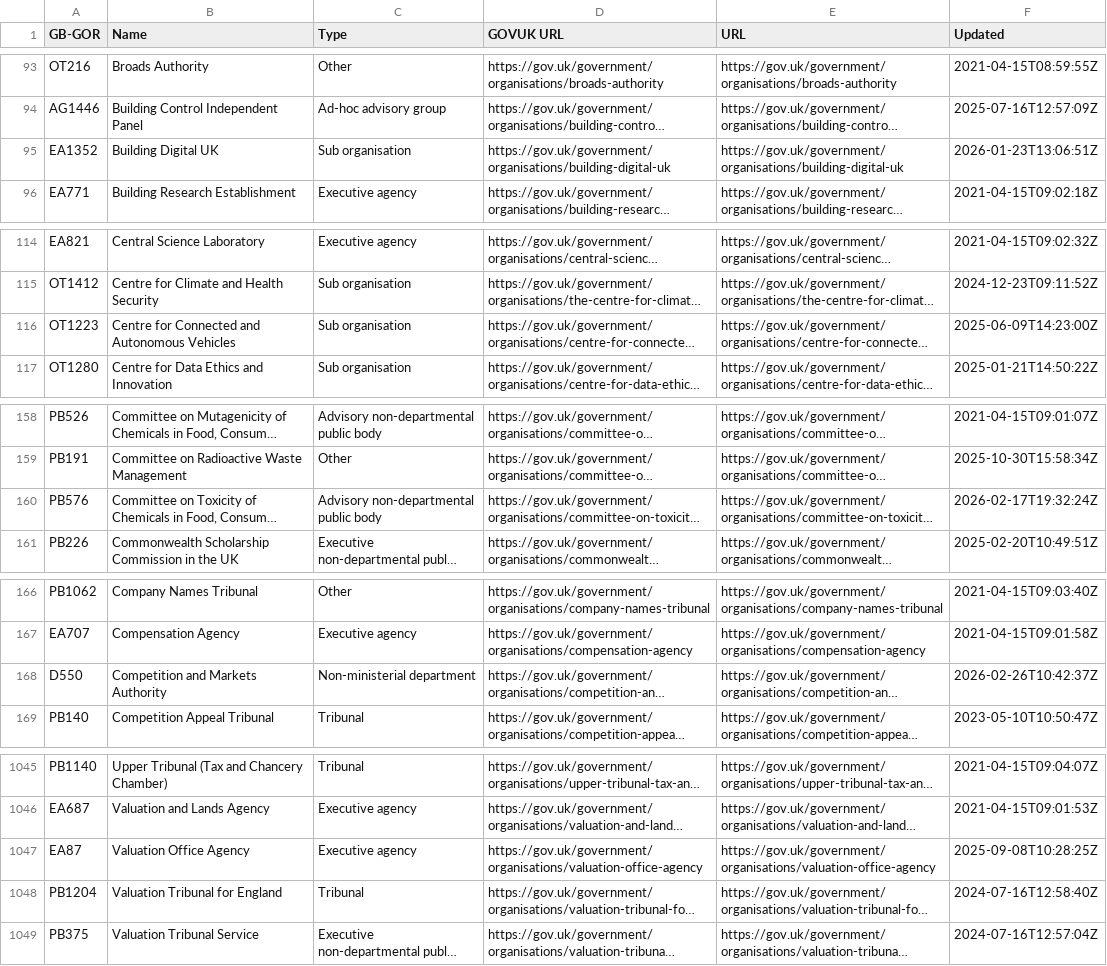
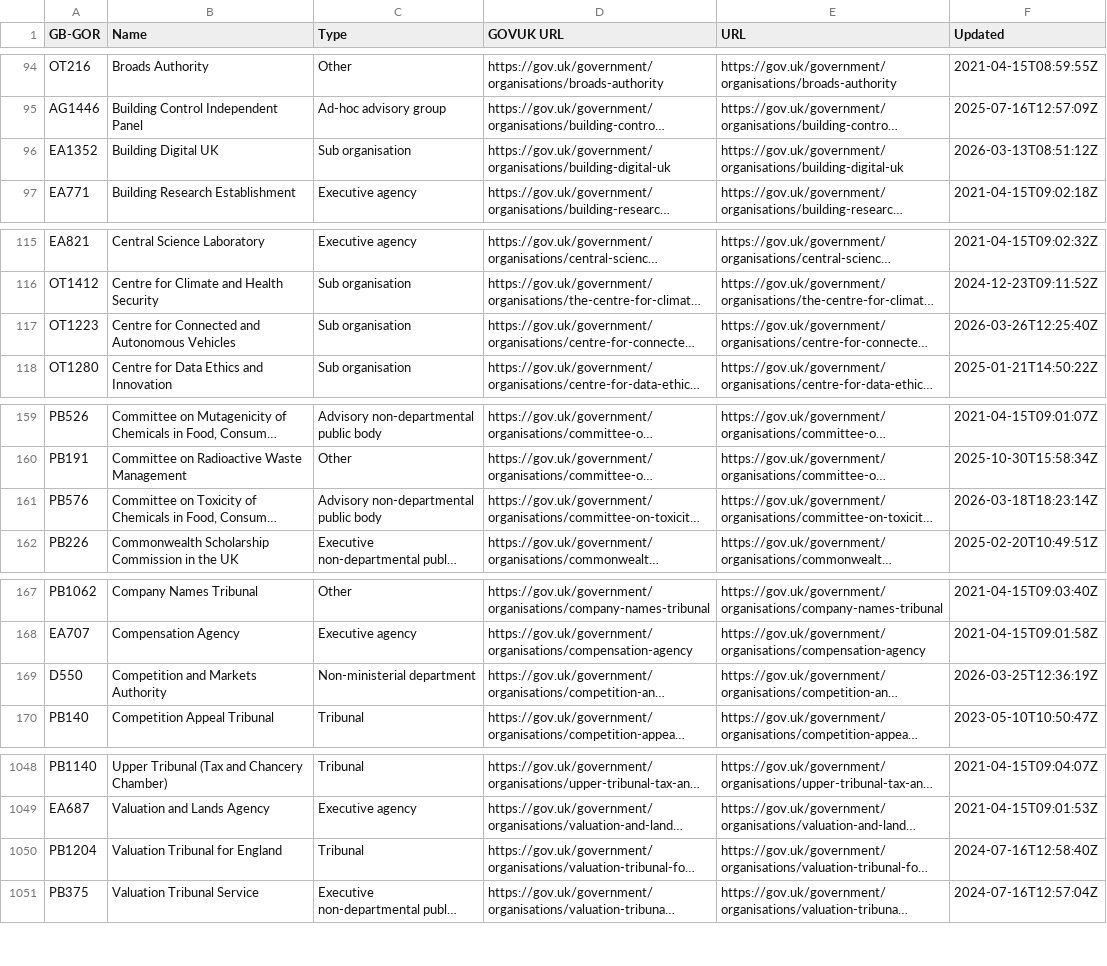
Before and after one commit to odileeds/uk-government-organisations, a CSV file: gov.uk_api_organisations-augmented.csv, drawn as a sheet; only a part is shown, gaps mark what is left out; long unchanged cells end in …; removed rows and columns are numbered as before the commit, all else as after; the diff covers the shown part only; the diff names each change by its address in the sheet, - before the commit and + after, or states it on an @@ line.

```diff
--- a/gov.uk_api_organisations-augmented.csv
+++ b/gov.uk_api_organisations-augmented.csv
-F96 (Updated): 2026-01-23T13:06:51Z
+F96 (Updated): 2026-03-13T08:51:12Z
-F117 (Updated): 2025-06-09T14:23:00Z
+F117 (Updated): 2026-03-26T12:25:40Z
-F161 (Updated): 2026-02-17T19:32:24Z
+F161 (Updated): 2026-03-18T18:23:14Z
-F169 (Updated): 2026-02-26T10:42:37Z
+F169 (Updated): 2026-03-25T12:36:19Z
-row 1047: EA87 | Valuation Office Agency | Executive agency | https://gov.uk/government/organisations/valuation-office-agency | https://gov.uk/government/organisations/valuation-office-agency | 2025-09-08T10:28:25Z
```
Also changed, not shown: 6 added rows, 3 removed rows and 22 edited cells elsewhere in this file, gov.uk_api_organisations-augmented.tsv, gov.uk_government_organisations-augmented.csv, 6 other files.
